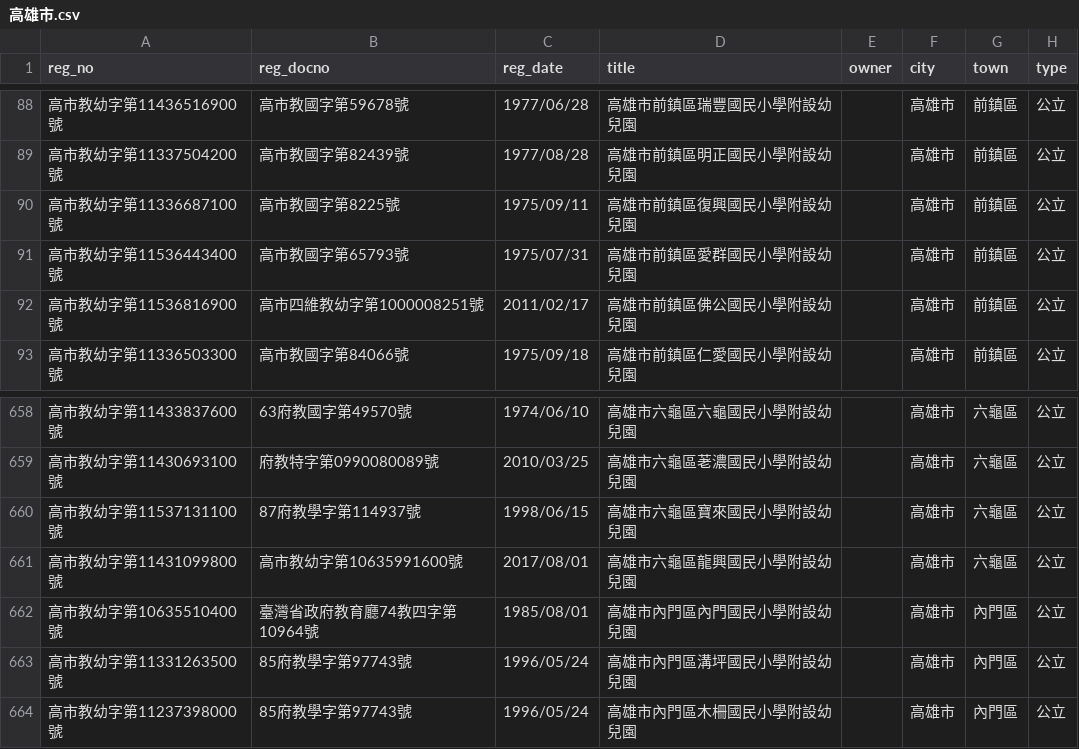
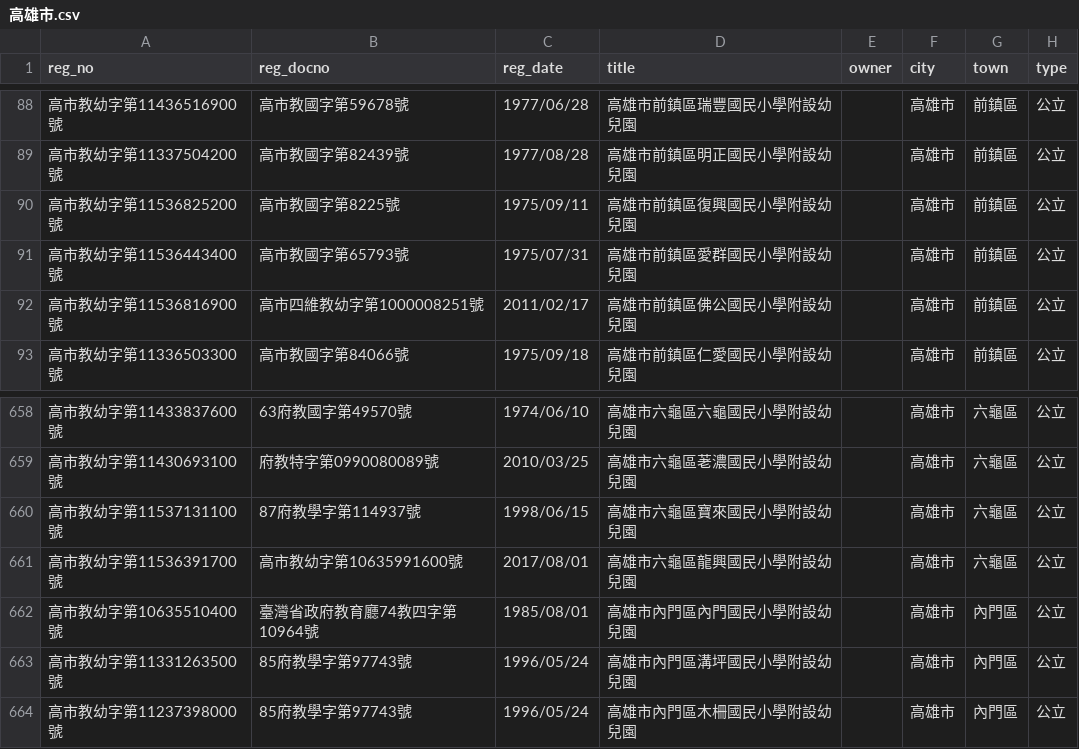
Before and after one commit to kiang/ap.ece.moe.edu.tw, a CSV file: docs/data/高雄市.csv, drawn as a sheet; only a part is shown, gaps mark what is left out; the diff names each change by its address in the sheet, - before the commit and + after, or states it on an @@ line.

```diff
--- a/docs/data/高雄市.csv
+++ b/docs/data/高雄市.csv
-A90 (reg_no): 高市教幼字第11336687100號
+A90 (reg_no): 高市教幼字第11536825200號
-A661 (reg_no): 高市教幼字第11431099800號
+A661 (reg_no): 高市教幼字第11536391700號
```
Also changed, not shown: docs/data/新北市.csv, docs/data/桃園市.csv, 15 other files.
